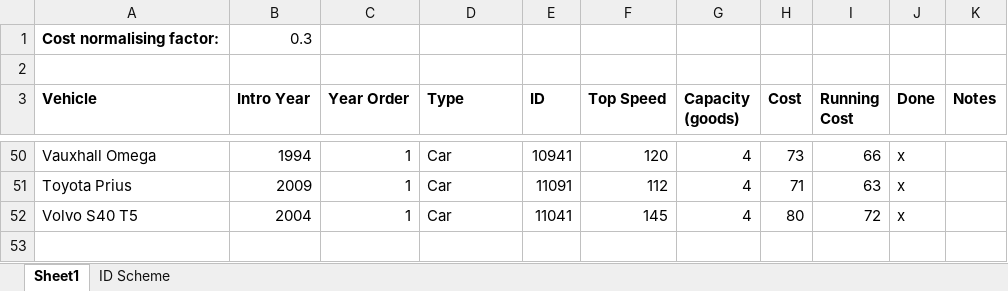
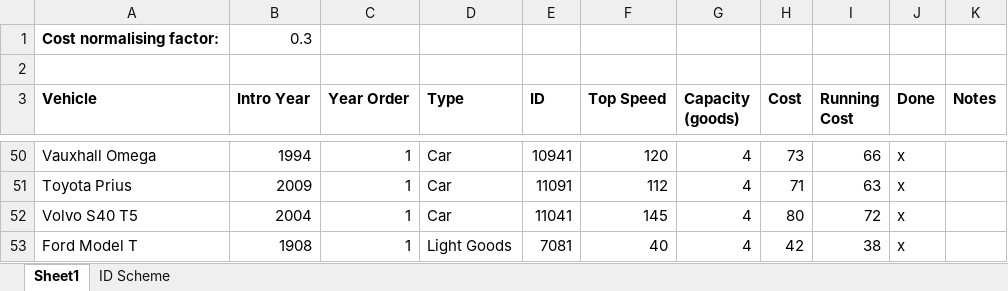
Before and after one commit to mattkimber/timberwolfs_road_vehicles, an Excel workbook: Tracking Table.xlsx, sheet Sheet1, drawn as a sheet; only a part is shown, gaps mark what is left out; values as stored, in another font and other column widths than the file's, no borders; the diff names each change by its address in the sheet, - before the commit and + after, or states it on an @@ line.

Commit message:
Added Ford Model T

```diff
--- a/Tracking Table.xlsx (sheet Sheet1)
+++ b/Tracking Table.xlsx (sheet Sheet1)
+row 53: Ford Model T | 1908 | 1 | Light Goods | 7081 | 40 | 4 | 42 | 38 | x
```
Also changed, not shown: 9 other files.
